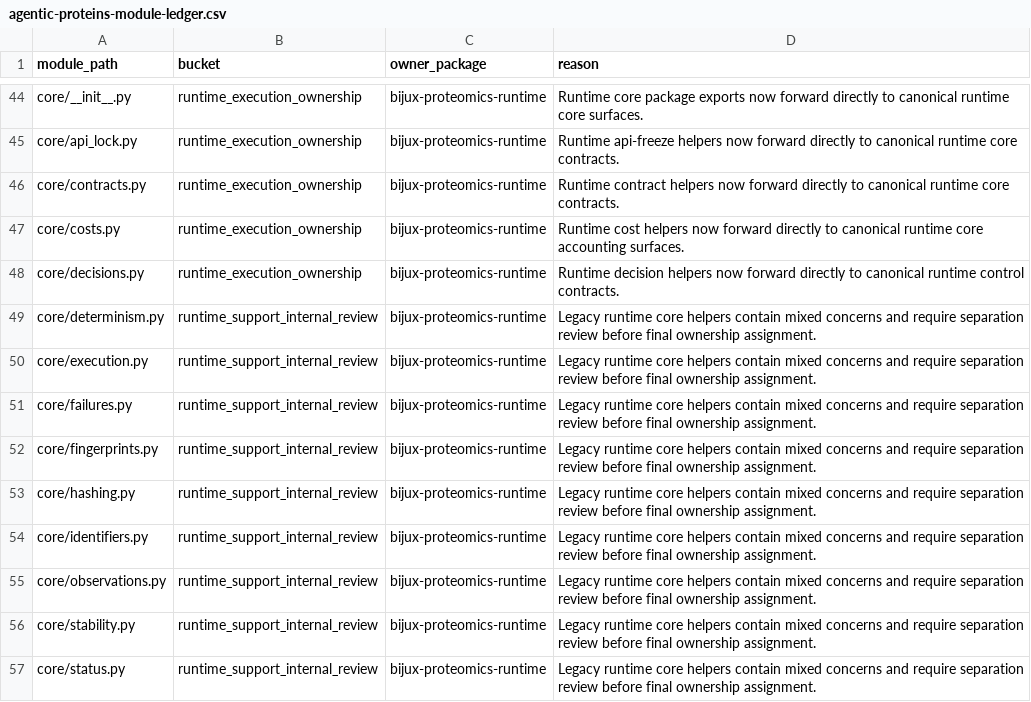
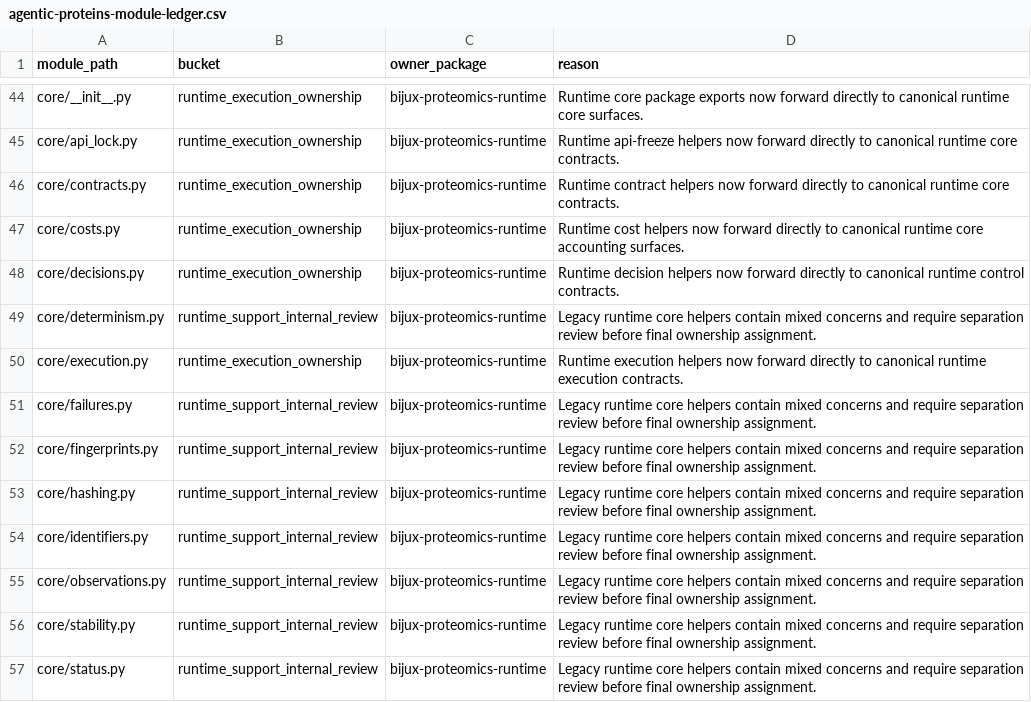
Before and after one commit to bijux/bijux-proteomics, a CSV file: docs/09-bijux-proteomics-runtime/migration-ledger/agentic-proteins-module-ledger.csv, drawn as a sheet; only a part is shown, gaps mark what is left out.

Commit message:
fix(governance): promote execution surface forwarding

```diff
--- a/docs/09-bijux-proteomics-runtime/migration-ledger/agentic-proteins-module-ledger.csv
+++ b/docs/09-bijux-proteomics-runtime/migration-ledger/agentic-proteins-module-ledger.csv
@@ -49,3 +49,3 @@ core/decisions.py,runtime_execution_ownership,bijux-proteomics-runtime,Runtime d
 core/determinism.py,runtime_support_internal_review,bijux-proteomics-runtime,Legacy runtime core helpers contain mixed concerns and require separation review before final ownership assignment.
-core/execution.py,runtime_support_internal_review,bijux-proteomics-runtime,Legacy runtime core helpers contain mixed concerns and require separation review before final ownership assignment.
+core/execution.py,runtime_execution_ownership,bijux-proteomics-runtime,Runtime execution helpers now forward directly to canonical runtime execution contracts.
 core/failures.py,runtime_support_internal_review,bijux-proteomics-runtime,Legacy runtime core helpers contain mixed concerns and require separation review before final ownership assignment.
```
Also changed, not shown: 3 other files.
